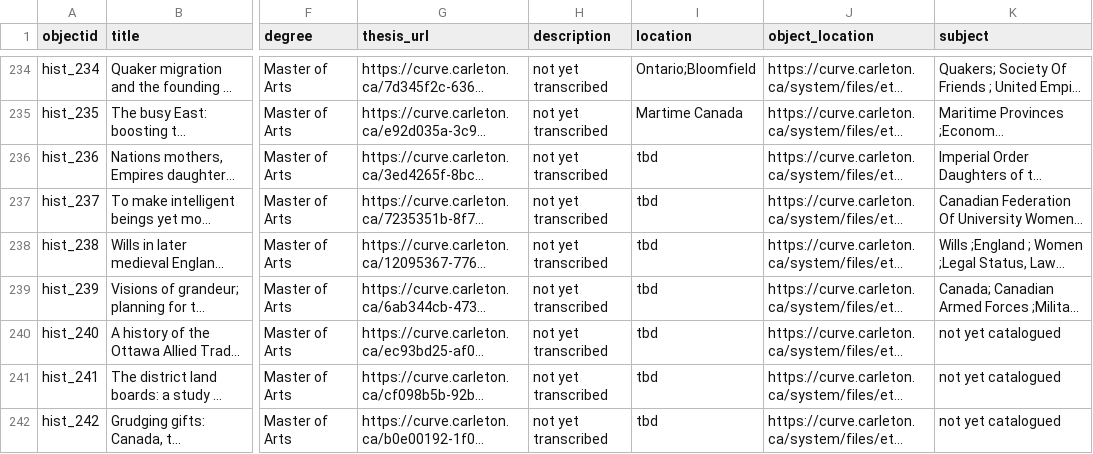
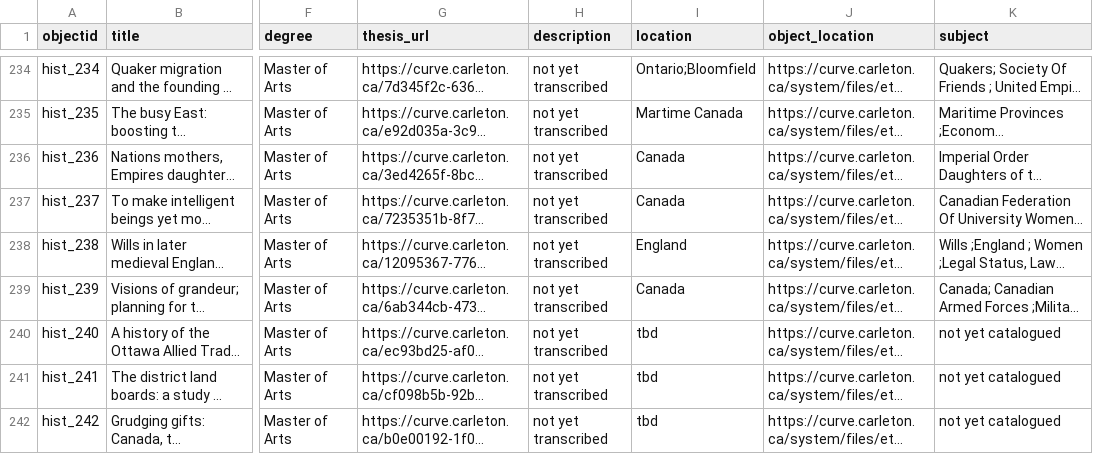
Before and after one commit to cuhistory/grads-old, a CSV file: _data/hist-metadata.csv, drawn as a sheet; only a part is shown, gaps mark what is left out; long unchanged cells end in …; the diff covers the shown part only; the diff names each change by its address in the sheet, - before the commit and + after, or states it on an @@ line.

Commit message:
Add files via upload

```diff
--- a/_data/hist-metadata.csv
+++ b/_data/hist-metadata.csv
-I236:I237 (location): tbd
+I236:I237 (location): Canada
-I238 (location): tbd
+I238 (location): England
-I239 (location): tbd
+I239 (location): Canada
```
Also changed, not shown: 95 edited cells elsewhere in this file.
